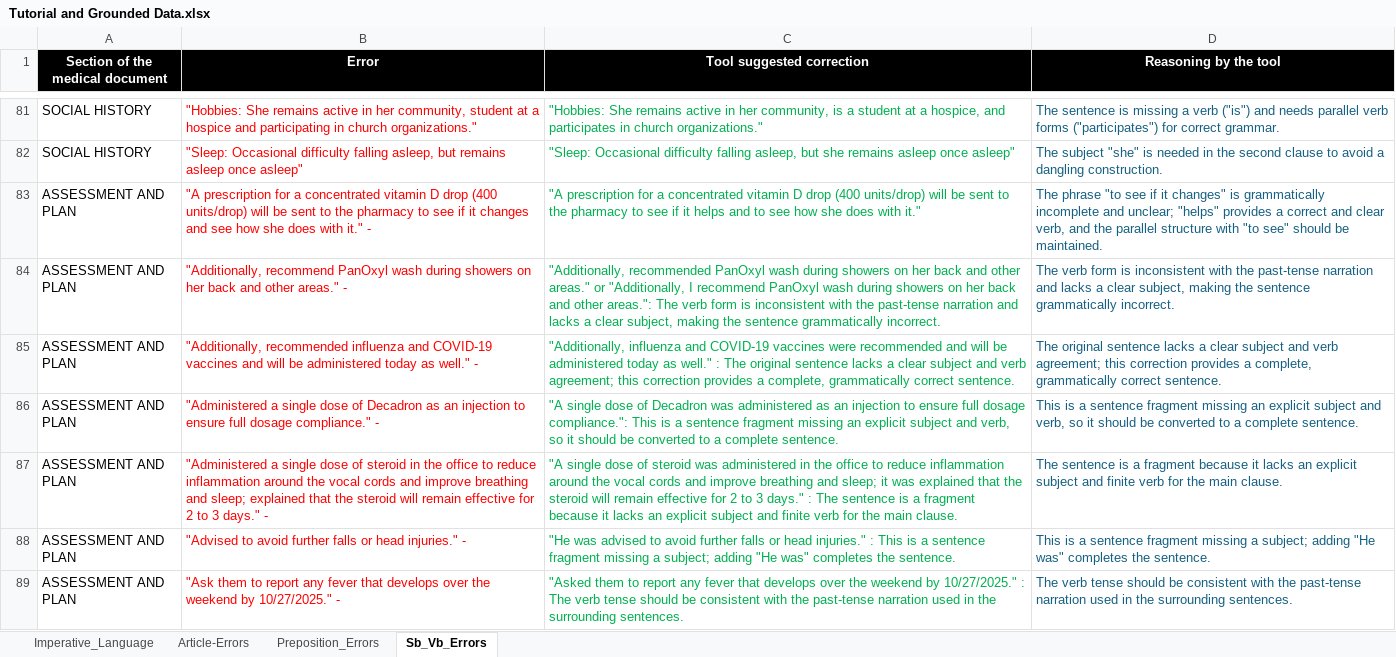
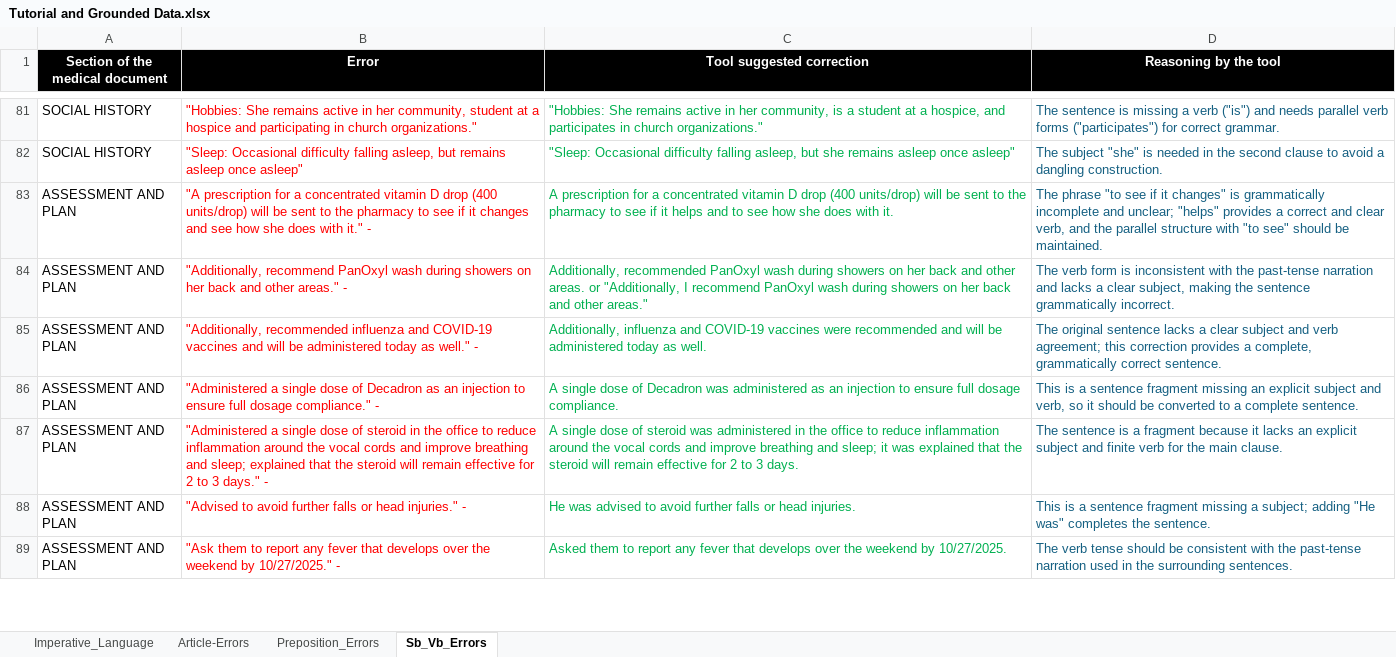
Before and after one commit to hkumarm1133/MedGrammar, an Excel workbook: Tutorial and Grounded Data.xlsx, sheet Sb_Vb_Errors, drawn as a sheet; only a part is shown, gaps mark what is left out; values as stored, in another font and other column widths than the file's, no borders; the diff covers the shown part only; the diff names each change by its address in the sheet, - before the commit and + after, or states it on an @@ line.

Commit message:
Excel updated with data cleaning

```diff
--- a/Tutorial and Grounded Data.xlsx (sheet Sb_Vb_Errors)
+++ b/Tutorial and Grounded Data.xlsx (sheet Sb_Vb_Errors)
-C83 (Tool suggested correction): "A prescription for a concentrated vitamin D drop (400 units/drop) will be sent to the pharmacy to see if it helps and to see how she does with it."
+C83 (Tool suggested correction): A prescription for a concentrated vitamin D drop (400 units/drop) will be sent to the pharmacy to see if it helps and to see how she does with it.
-C84 (Tool suggested correction): "Additionally, recommended PanOxyl wash during showers on her back and other areas." or "Additionally, I recommend PanOxyl wash during showers on her back and other areas.": The verb form is inconsistent with the past-tense narration and lacks a clear subject, making the sentence grammatically incorrect.
+C84 (Tool suggested correction): Additionally, recommended PanOxyl wash during showers on her back and other areas. or "Additionally, I recommend PanOxyl wash during showers on her back and other areas."
-C85 (Tool suggested correction): "Additionally, influenza and COVID-19 vaccines were recommended and will be administered today as well." : The original sentence lacks a clear subject and verb agreement; this correction provides a complete, grammatically correct sentence.
+C85 (Tool suggested correction): Additionally, influenza and COVID-19 vaccines were recommended and will be administered today as well.
-C86 (Tool suggested correction): "A single dose of Decadron was administered as an injection to ensure full dosage compliance.": This is a sentence fragment missing an explicit subject and verb, so it should be converted to a complete sentence.
+C86 (Tool suggested correction): A single dose of Decadron was administered as an injection to ensure full dosage compliance.
-C87 (Tool suggested correction): "A single dose of steroid was administered in the office to reduce inflammation around the vocal cords and improve breathing and sleep; it was explained that the steroid will remain effective for 2 to 3 days." : The sentence is a fragment because it lacks an explicit subject and finite verb for the main clause.
+C87 (Tool suggested correction): A single dose of steroid was administered in the office to reduce inflammation around the vocal cords and improve breathing and sleep; it was explained that the steroid will remain effective for 2 to 3 days.
-C88 (Tool suggested correction): "He was advised to avoid further falls or head injuries." : This is a sentence fragment missing a subject; adding "He was" completes the sentence.
+C88 (Tool suggested correction): He was advised to avoid further falls or head injuries.
-C89 (Tool suggested correction): "Asked them to report any fever that develops over the weekend by 10/27/2025." : The verb tense should be consistent with the past-tense narration used in the surrounding sentences.
+C89 (Tool suggested correction): Asked them to report any fever that develops over the weekend by 10/27/2025.
```
Also changed, not shown: 1 removed row and 94 edited cells elsewhere in this sheet, sheet Article-Errors, sheet Preposition_Errors.
